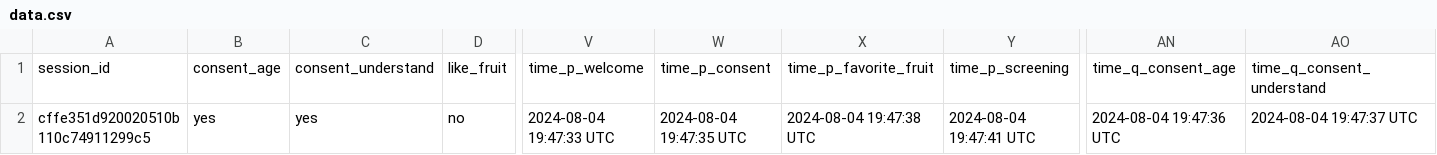
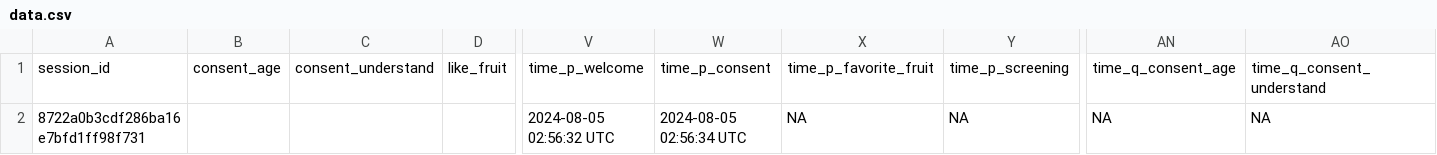
Before and after one commit to willking98/WAItE-BWS, a CSV file: data.csv, drawn as a sheet; only a part is shown, gaps mark what is left out; the diff covers the shown part only; the diff names each change by its address in the sheet, - before the commit and + after, or states it on an @@ line.

```diff
--- a/data.csv
+++ b/data.csv
-A2: cffe351d920020510b110c74911299c5
+A2: 8722a0b3cdf286ba16e7bfd1ff98f731
-B2: yes
+B2: (empty)
-C2: yes
+C2: (empty)
-D2: no
+D2: (empty)
-V2: 2024-08-04 19:47:33 UTC
+V2: 2024-08-05 02:56:32 UTC
-W2: 2024-08-04 19:47:35 UTC
+W2: 2024-08-05 02:56:34 UTC
-X2: 2024-08-04 19:47:38 UTC
+X2: NA
-Y2: 2024-08-04 19:47:41 UTC
+Y2: NA
-AN2: 2024-08-04 19:47:36 UTC
+AN2: NA
-AO2: 2024-08-04 19:47:37 UTC
+AO2: NA
```
Also changed, not shown: 1 edited cell elsewhere in this file, 4 other files.
